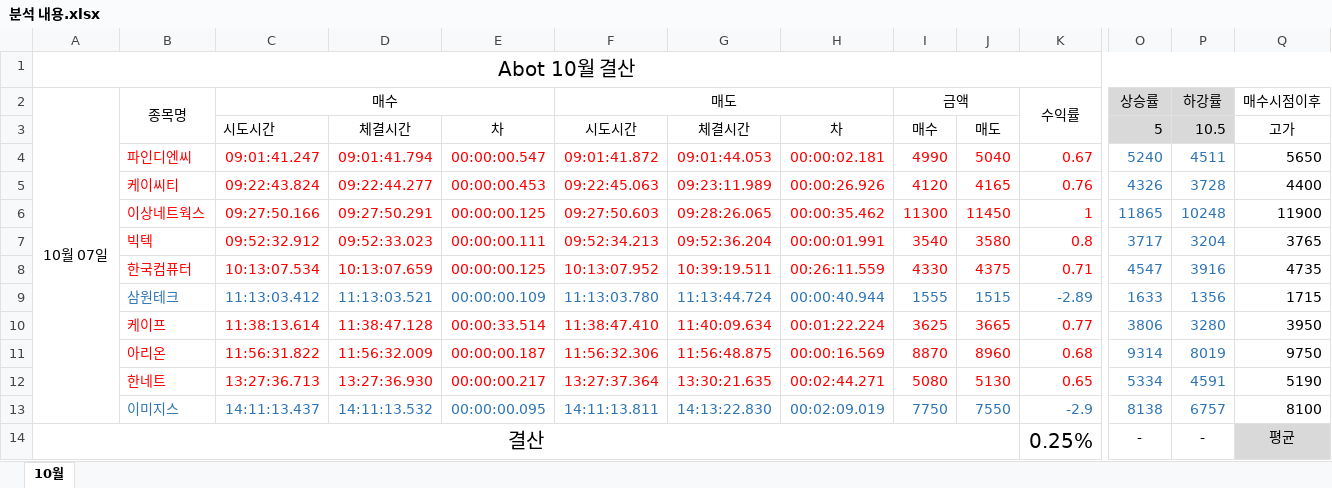
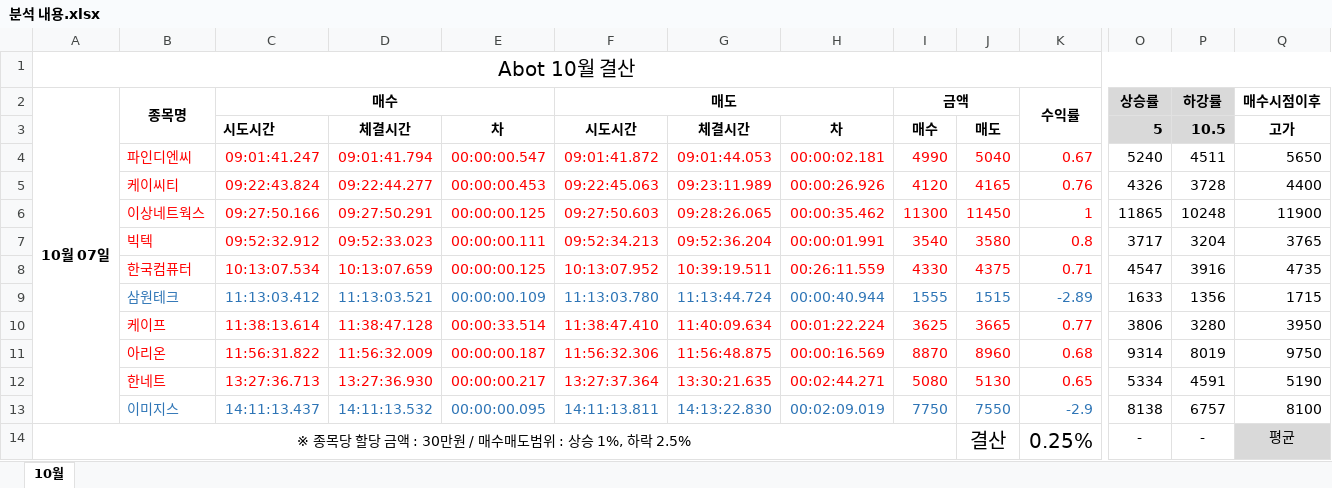
Before and after one commit to newsight78/ABot, an Excel workbook: 결과분석/분석 내용.xlsx, sheet 10월, drawn as a sheet; only a part is shown, gaps mark what is left out; values as stored, in another font and other column widths than the file's, no borders; the diff covers the shown part only; the diff names each change by its address in the sheet, - before the commit and + after, or states it on an @@ line.

Commit message:
분석 내용 중 거래 조건 내용 추가.

```diff
--- a/결과분석/분석 내용.xlsx (sheet 10월)
+++ b/결과분석/분석 내용.xlsx (sheet 10월)
-A2:C2 bold: off
+A2:C2 bold: on
-F2 bold: off
+F2 bold: on
-I2 bold: off
+I2 bold: on
-K2 bold: off
+K2 bold: on
-O2:Q2 bold: off
+O2:Q2 bold: on
-C3:J3 bold: off
+C3:J3 bold: on
-O3:Q3 bold: off
+O3:Q3 bold: on
-O4:P13 text colour: #2E75B6
+O4:P13 text colour: black
-A14 (10월 07일): 결산
+A14 (10월 07일): ※ 종목당 할당 금액 : 30만원 / 매수매도범위 : 상승 1%, 하락 2.5%
@@ A14 text size: smaller @@
-A14:J14 merged
+A14:I14 merged
-J14: (empty)
+J14: 결산
```
Also changed, not shown: cell formats elsewhere in this sheet.
